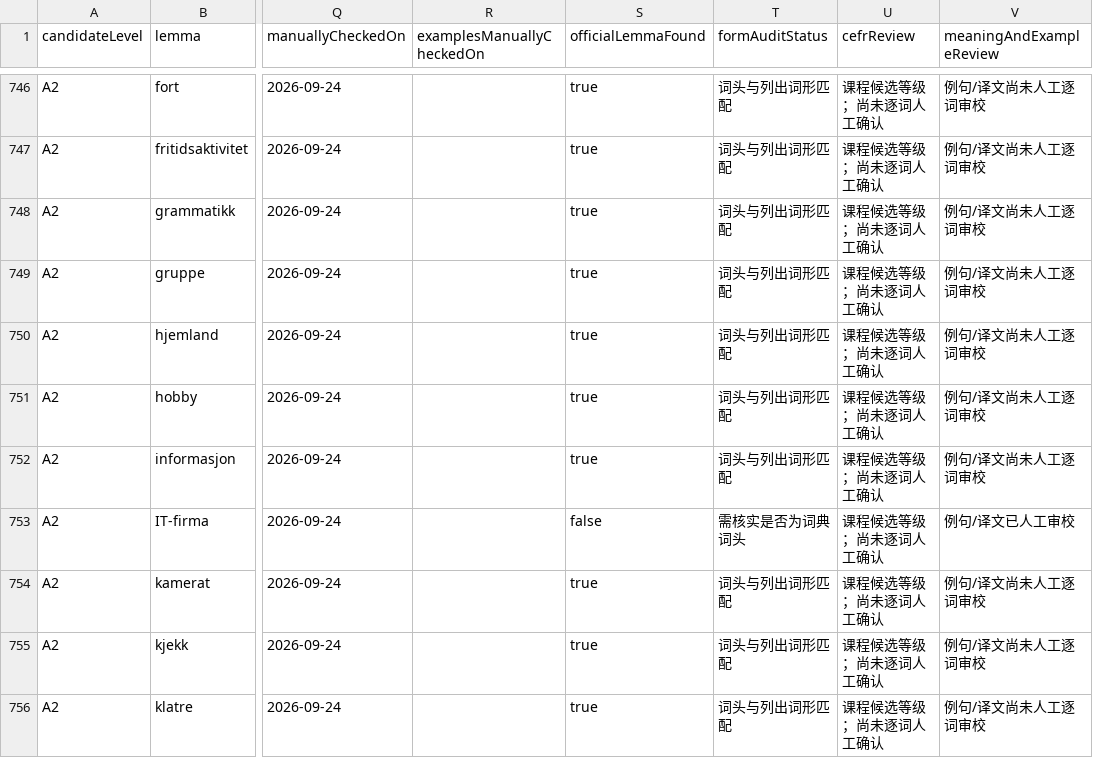
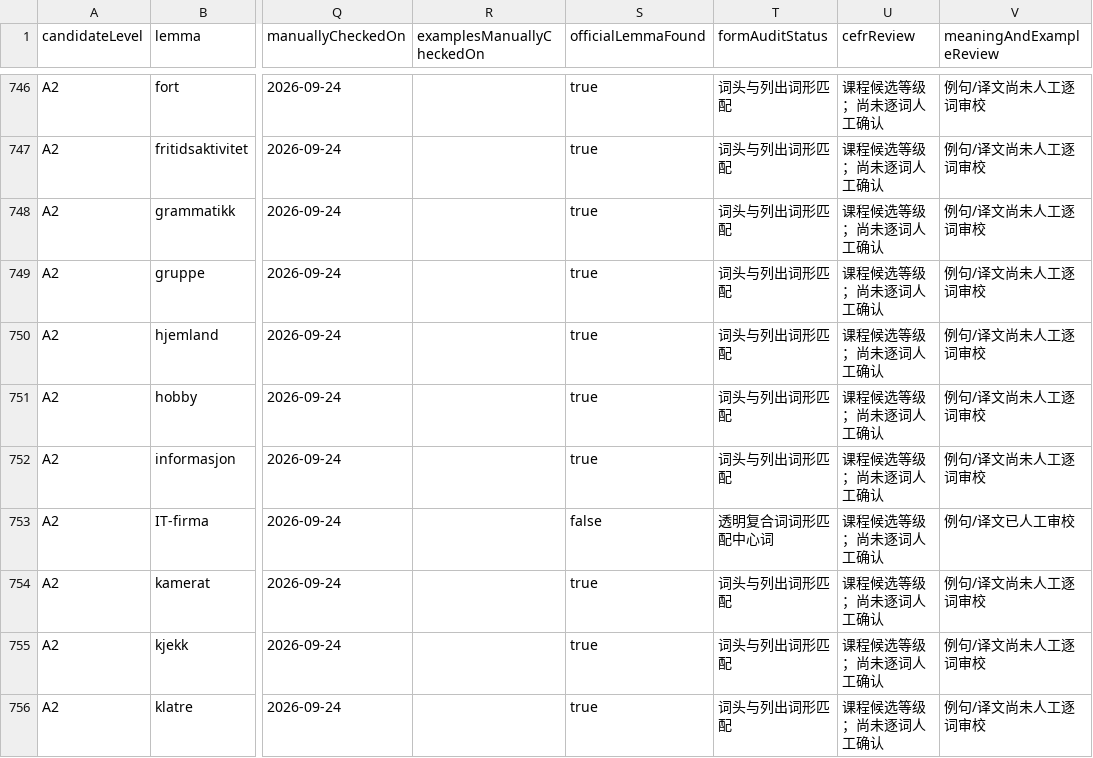
Before and after one commit to chengw1121/NorweigenLearn, a CSV file: vocabulary-1400-review.csv, drawn as a sheet; only a part is shown, gaps mark what is left out; the diff covers the shown part only; the diff names each change by its address in the sheet, - before the commit and + after, or states it on an @@ line.

Commit message:
Audit compounds against official head components

```diff
--- a/vocabulary-1400-review.csv
+++ b/vocabulary-1400-review.csv
-T753 (formAuditStatus): 需核实是否为词典词头
+T753 (formAuditStatus): 透明复合词词形匹配中心词
```
Also changed, not shown: 1 added row, 1 removed row and 56 edited cells elsewhere in this file, vocabulary-candidate-pool.csv, vocabulary-candidates-1400.csv, 6 other files.
